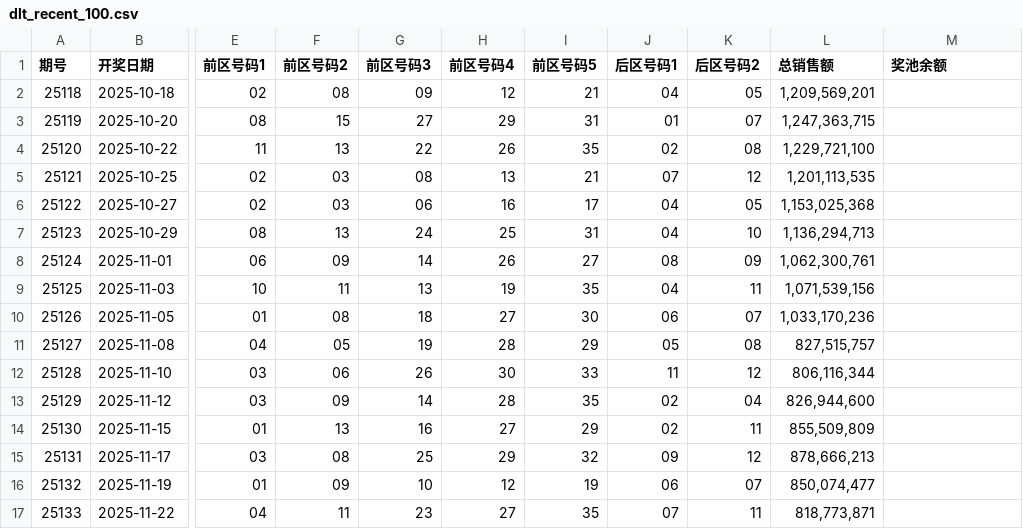
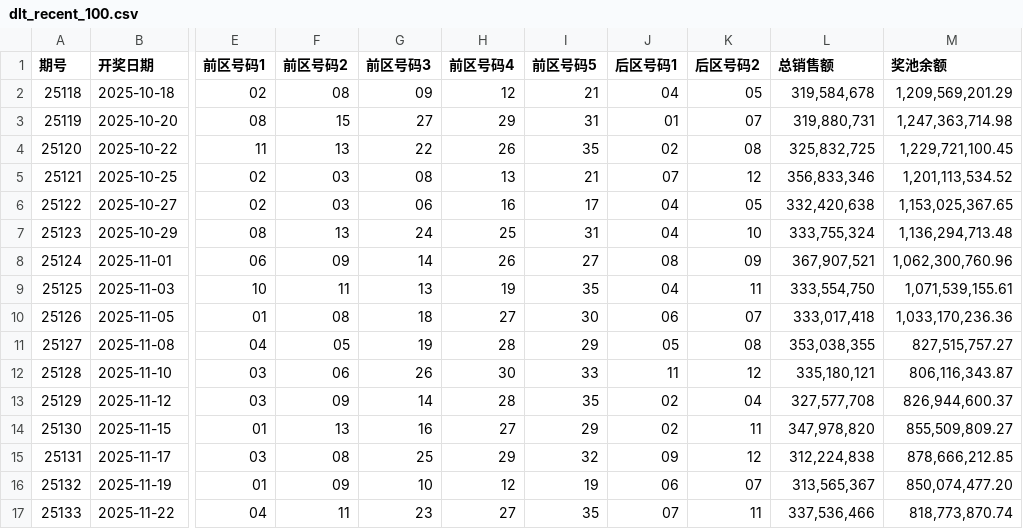
Before and after one commit to wssaidong/x-lottery, a CSV file: data/dlt_recent_100.csv, drawn as a sheet; only a part is shown, gaps mark what is left out; the diff covers the shown part only; the diff names each change by its address in the sheet, - before the commit and + after, or states it on an @@ line.

Commit message:
data: 双色球26069期(2026-06-18)开奖 12,14,16,17,18,32+08 + 复盘(f3afb853)

```diff
--- a/data/dlt_recent_100.csv
+++ b/data/dlt_recent_100.csv
-L2 (总销售额): 1,209,569,201
+L2 (总销售额): 319,584,678
-M2 (奖池余额): (empty)
+M2 (奖池余额): 1,209,569,201.29
-L3 (总销售额): 1,247,363,715
+L3 (总销售额): 319,880,731
-M3 (奖池余额): (empty)
+M3 (奖池余额): 1,247,363,714.98
-L4 (总销售额): 1,229,721,100
+L4 (总销售额): 325,832,725
-M4 (奖池余额): (empty)
+M4 (奖池余额): 1,229,721,100.45
-L5 (总销售额): 1,201,113,535
+L5 (总销售额): 356,833,346
-M5 (奖池余额): (empty)
+M5 (奖池余额): 1,201,113,534.52
-L6 (总销售额): 1,153,025,368
+L6 (总销售额): 332,420,638
-M6 (奖池余额): (empty)
+M6 (奖池余额): 1,153,025,367.65
-L7 (总销售额): 1,136,294,713
+L7 (总销售额): 333,755,324
-M7 (奖池余额): (empty)
+M7 (奖池余额): 1,136,294,713.48
-L8 (总销售额): 1,062,300,761
+L8 (总销售额): 367,907,521
-M8 (奖池余额): (empty)
+M8 (奖池余额): 1,062,300,760.96
-L9 (总销售额): 1,071,539,156
+L9 (总销售额): 333,554,750
-M9 (奖池余额): (empty)
+M9 (奖池余额): 1,071,539,155.61
-L10 (总销售额): 1,033,170,236
+L10 (总销售额): 333,017,418
-M10 (奖池余额): (empty)
+M10 (奖池余额): 1,033,170,236.36
-L11 (总销售额): 827,515,757
+L11 (总销售额): 353,038,355
-M11 (奖池余额): (empty)
+M11 (奖池余额): 827,515,757.27
-L12 (总销售额): 806,116,344
+L12 (总销售额): 335,180,121
-M12 (奖池余额): (empty)
+M12 (奖池余额): 806,116,343.87
-L13 (总销售额): 826,944,600
+L13 (总销售额): 327,577,708
-M13 (奖池余额): (empty)
+M13 (奖池余额): 826,944,600.37
-L14 (总销售额): 855,509,809
+L14 (总销售额): 347,978,820
-M14 (奖池余额): (empty)
+M14 (奖池余额): 855,509,809.27
-L15 (总销售额): 878,666,213
+L15 (总销售额): 312,224,838
-M15 (奖池余额): (empty)
+M15 (奖池余额): 878,666,212.85
-L16 (总销售额): 850,074,477
+L16 (总销售额): 313,565,367
-M16 (奖池余额): (empty)
+M16 (奖池余额): 850,074,477.20
-L17 (总销售额): 818,773,871
+L17 (总销售额): 337,536,466
-M17 (奖池余额): (empty)
+M17 (奖池余额): 818,773,870.74
```
Also changed, not shown: 168 edited cells elsewhere in this file, data/dlt_recent_10.csv, data/dlt_recent_20.csv, 24 other files.
